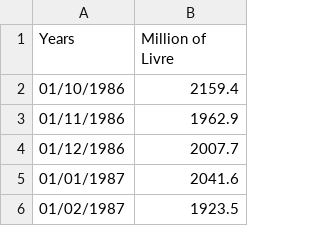
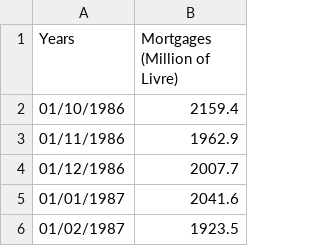
Before and after one commit to Rahima-web/PPE_R.E.S, a CSV file: Data_Mortgages.csv, drawn as a sheet; only a part is shown.

Commit message:
Update Data_Mortgages.csv

```diff
--- a/Data_Mortgages.csv
+++ b/Data_Mortgages.csv
@@ -1,2 +1,2 @@
-Years,Million of Livre
+Years,Mortgages (Million of Livre)
 01/10/1986,2159.4
```
